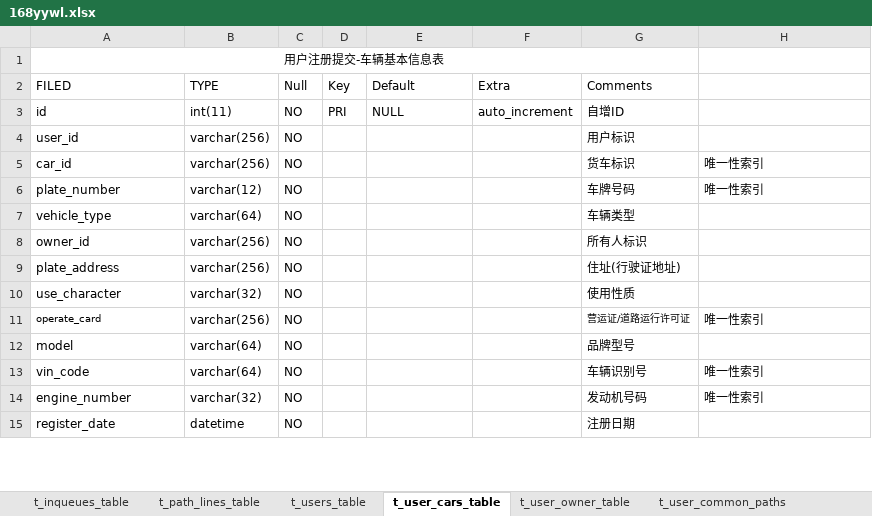
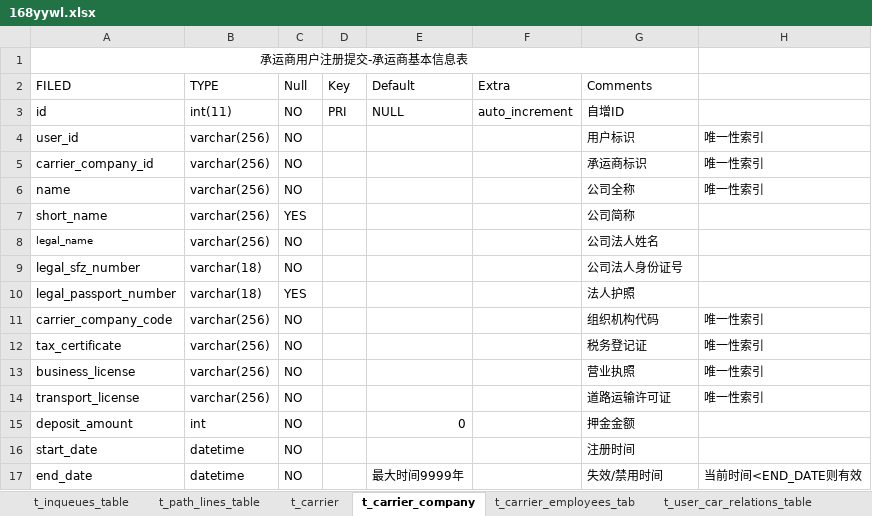
Before and after one commit to 168yywl/Rdev, an Excel workbook: 168yywl.xlsx, sheet t_carrier_company, drawn as a sheet; only a part is shown; values as stored, in another font and other column widths than the file's, no borders; removed rows and columns are numbered as before the commit, all else as after; the diff covers the shown part only; the diff names each change by its address in the sheet, - before the commit and + after, or states it on an @@ line.

```diff
--- a/168yywl.xlsx (sheet t_carrier_company)
+++ b/168yywl.xlsx (sheet t_carrier_company)
-sheet tab: t_user_cars_table
+sheet tab: t_carrier_company
-sheet tab: t_user_owner_table
+sheet tab: t_carrier_employees_tab
+sheet tab: t_carrier
+sheet tab: t_user_car_relations_table
-A1 (FILED): 用户注册提交-车辆基本信息表
+A1 (FILED): 承运商用户注册提交-承运商基本信息表
-H4: (empty)
+H4: 唯一性索引
-A5 (FILED): car_id
+A5 (FILED): carrier_company_id
-G5 (Comments): 货车标识
+G5 (Comments): 承运商标识
-A6 (FILED): plate_number
+A6 (FILED): name
-B6 (TYPE): varchar(12)
+B6 (TYPE): varchar(256)
-G6 (Comments): 车牌号码
+G6 (Comments): 公司全称
-row 7: vehicle_type | varchar(64) | NO |  |  |  | 车辆类型
-row 8: owner_id | varchar(256) | NO |  |  |  | 所有人标识
+row 7: short_name | varchar(256) | YES |  |  |  | 公司简称
-A8 (FILED): plate_address
+A8 (FILED): legal_name
@@ A8 text size: smaller @@
-G8 (Comments): 住址(行驶证地址)
+G8 (Comments): 公司法人姓名
-row 10: use_character | varchar(32) | NO |  |  |  | 使用性质
+row 9: legal_sfz_number | varchar(18) | NO |  |  |  | 公司法人身份证号
+row 10: legal_passport_number | varchar(18) | YES |  |  |  | 法人护照
-A11 (FILED): operate_card
+A11 (FILED): carrier_company_code
@@ A11 text size: larger @@
-G11 (Comments): 营运证/道路运行许可证
+G11 (Comments): 组织机构代码
@@ G11 text size: larger @@
-row 12: model | varchar(64) | NO |  |  |  | 品牌型号
-A12 (FILED): vin_code
+A12 (FILED): tax_certificate
-B12 (TYPE): varchar(64)
+B12 (TYPE): varchar(256)
-G12 (Comments): 车辆识别号
+G12 (Comments): 税务登记证
-A13 (FILED): engine_number
+A13 (FILED): business_license
-B13 (TYPE): varchar(32)
+B13 (TYPE): varchar(256)
-G13 (Comments): 发动机号码
+G13 (Comments): 营业执照
+row 14: transport_license | varchar(256) | NO |  |  |  | 道路运输许可证 | 唯一性索引
+row 15: deposit_amount | int | NO |  | 0 |  | 押金金额
-A16 (FILED): register_date
+A16 (FILED): start_date
-G16 (Comments): 注册日期
+G16 (Comments): 注册时间
+row 17: end_date | datetime | NO |  | 最大时间9999年 |  | 失效/禁用时间 | 当前时间<END_DATE则有效
```
Also changed, not shown: 3 added rows, 4 removed rows, 5 edited cells and cell formats elsewhere in this sheet, sheet t_user_travel_list, sheet t_carrier_employees_tab, sheet t_users_table, sheet t_cites_table, sheet t_provinces_table, sheet t_shipping_requests_headers, 6 more sheets, other sheet tabs.
